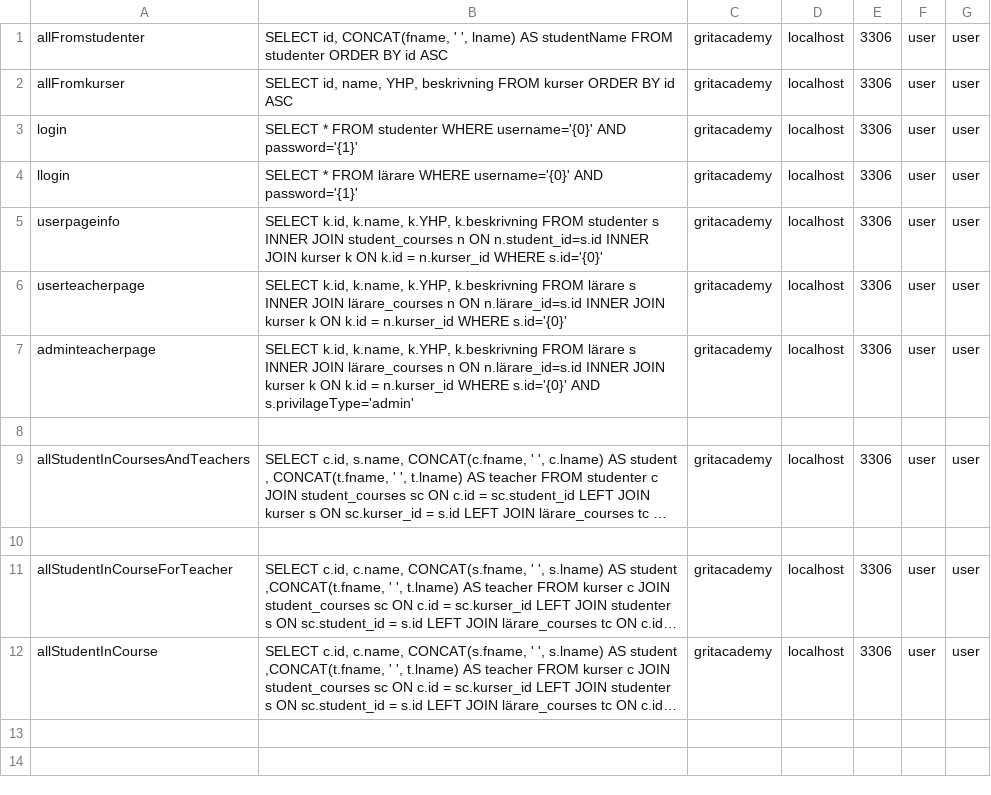
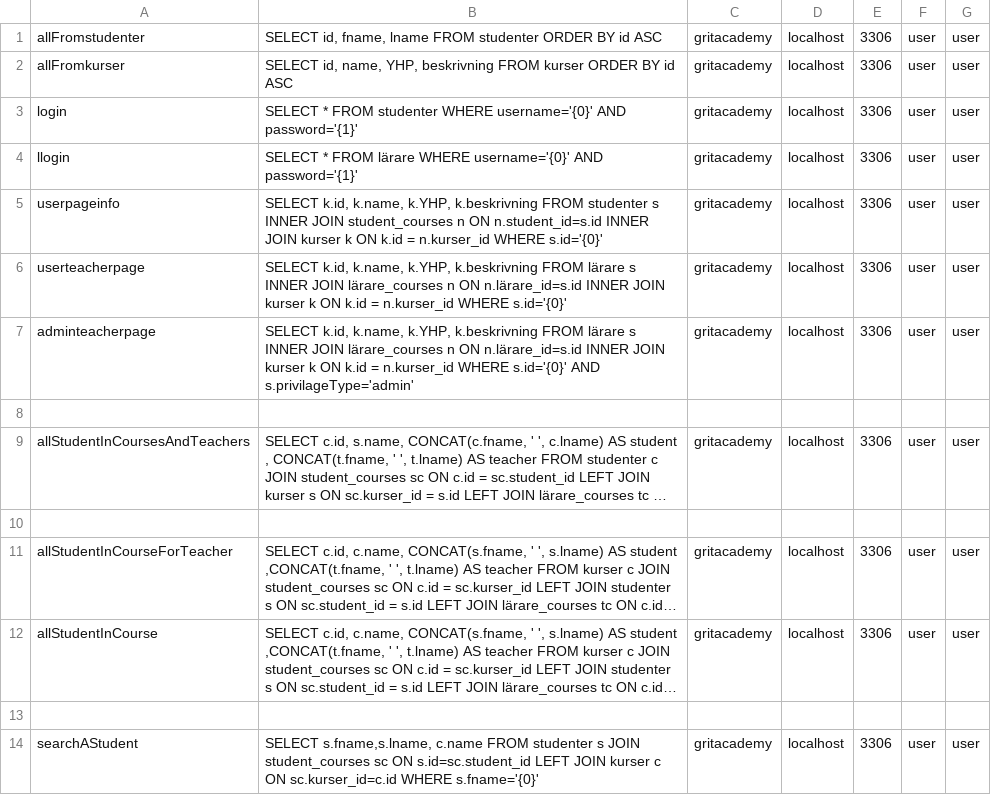
Before and after one commit to MohammedMohammed2/Java23-WebDevJava-GritAcademyPortal--Mohammed-Mohammed-och-Sami-Eltarras, a CSV file: src/main/java/org/example/JspUppgift/models/csv.csv, drawn as a sheet; long unchanged cells end in …; the diff names each change by its address in the sheet, - before the commit and + after, or states it on an @@ line.

```diff
--- a/src/main/java/org/example/JspUppgift/models/csv.csv
+++ b/src/main/java/org/example/JspUppgift/models/csv.csv
-B1: SELECT id, CONCAT(fname, ' ', lname) AS studentName FROM studenter…
+B1: SELECT id, fname, lname FROM studenter…
+row 13: (empty)
+row 14: searchAStudent | SELECT s.fname,s.lname, c.name FROM studenter s JOIN student_courses sc ON s.id=sc.student_id LEFT JOIN kurser c ON sc.kurser_id=c.id WHERE s.fname='{0}' | gritacademy | localhost | 3306 | user | user
```
Also changed, not shown: 5 other files.
